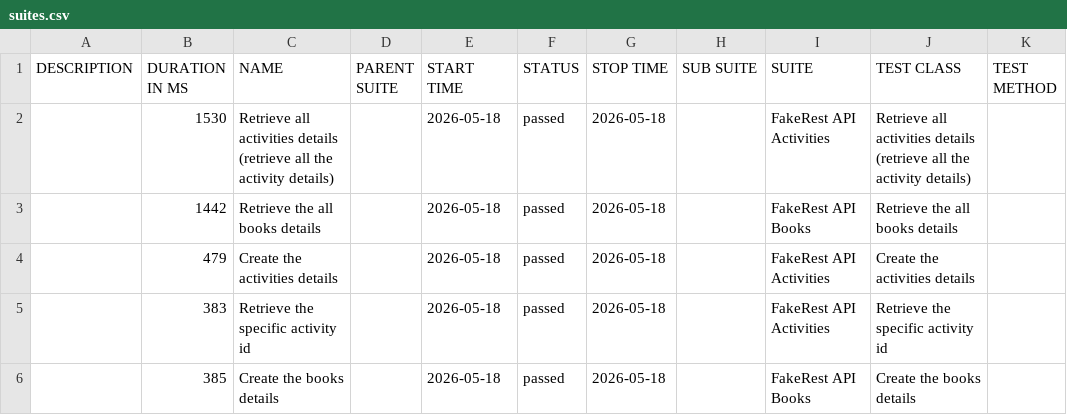
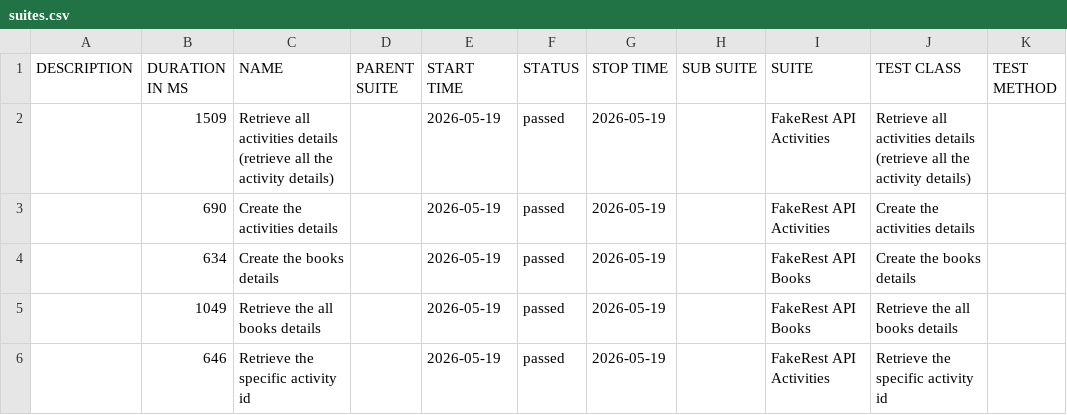
Before and after one commit to BalajiRamudu/API_Testing_Practice, a CSV file: data/suites.csv, drawn as a sheet.

```diff
--- a/data/suites.csv
+++ b/data/suites.csv
@@ -1,6 +1,6 @@
 "DESCRIPTION","DURATION IN MS","NAME","PARENT SUITE","START TIME","STATUS","STOP TIME","SUB SUITE","SUITE","TEST CLASS","TEST METHOD"
-"","1530","Retrieve all activities details (retrieve all the activity details)","","2026-05-18","passed","2026-05-18","","FakeRest API Activities","Retrieve all activities details (retrieve all the activity details)",""
-"","1442","Retrieve the all books details","","2026-05-18","passed","2026-05-18","","FakeRest API Books","Retrieve the all books details",""
-"","479","Create the activities details","","2026-05-18","passed","2026-05-18","","FakeRest API Activities","Create the activities details",""
-"","383","Retrieve the specific activity id","","2026-05-18","passed","2026-05-18","","FakeRest API Activities","Retrieve the specific activity id",""
-"","385","Create the books details","","2026-05-18","passed","2026-05-18","","FakeRest API Books","Create the books details",""
+"","1509","Retrieve all activities details (retrieve all the activity details)","","2026-05-19","passed","2026-05-19","","FakeRest API Activities","Retrieve all activities details (retrieve all the activity details)",""
+"","690","Create the activities details","","2026-05-19","passed","2026-05-19","","FakeRest API Activities","Create the activities details",""
+"","634","Create the books details","","2026-05-19","passed","2026-05-19","","FakeRest API Books","Create the books details",""
+"","1049","Retrieve the all books details","","2026-05-19","passed","2026-05-19","","FakeRest API Books","Retrieve the all books details",""
+"","646","Retrieve the specific activity id","","2026-05-19","passed","2026-05-19","","FakeRest API Activities","Retrieve the specific activity id",""
```
Also changed, not shown: data/behaviors.csv, 24 other files.
